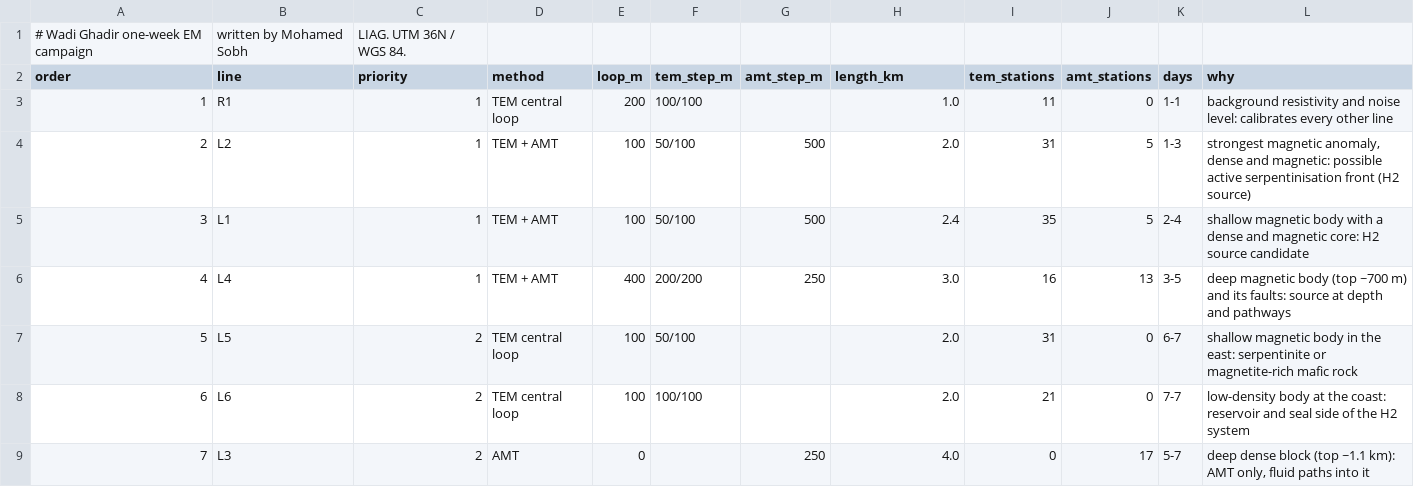
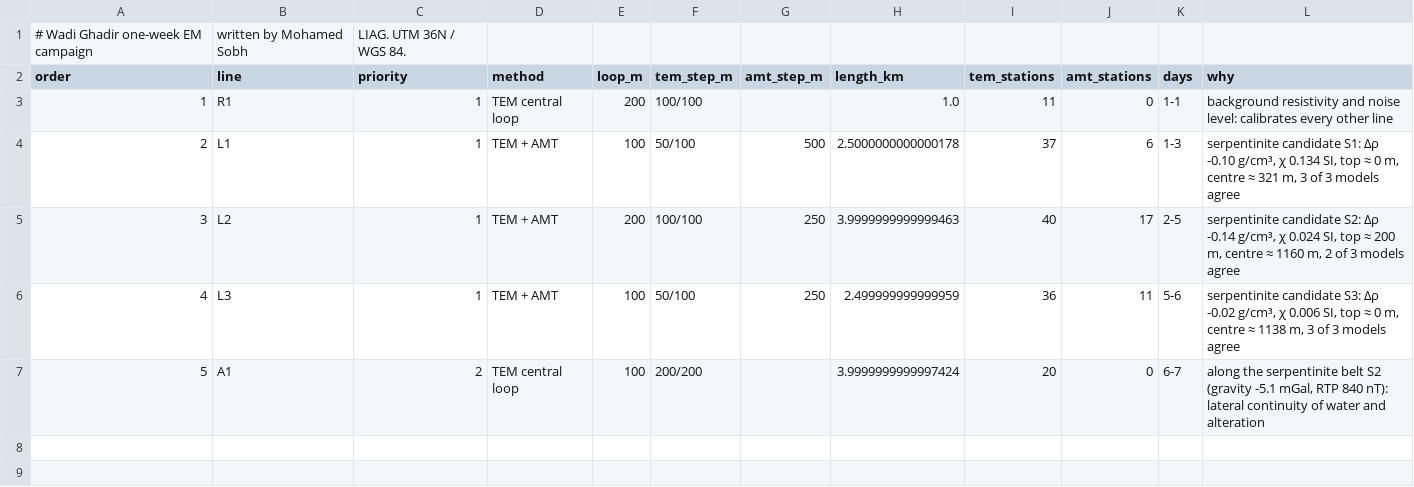
Before and after one commit to MooSobh/MooSobh, a CSV file: outputs/em_survey/em_week_lines.csv, drawn as a sheet; removed rows and columns are numbered as before the commit, all else as after; the diff names each change by its address in the sheet, - before the commit and + after, or states it on an @@ line.

```diff
--- a/outputs/em_survey/em_week_lines.csv
+++ b/outputs/em_survey/em_week_lines.csv
-row 4: 2 | L2 | 1 | TEM + AMT | 100 | 50/100 | 500 | 2.0 | 31 | 5 | 1-3 | strongest magnetic anomaly, dense and magnetic: possible active serpentinisation front (H2 source)
@@ column A (order) renumbered between rows 4 and 6 @@
-H4 (length_km): 2.4
+H4 (length_km): 2.5000000000000178
-I4 (tem_stations): 35
+I4 (tem_stations): 37
-J4 (amt_stations): 5
+J4 (amt_stations): 6
-K4 (days): 2-4
+K4 (days): 1-3
-L4 (why): shallow magnetic body with a dense and magnetic core: H2 source candidate
+L4 (why): serpentinite candidate S1: Δρ -0.10 g/cm³, χ 0.134 SI, top ≈ 0 m, centre ≈ 321 m, 3 of 3 models agree
-row 6: 4 | L4 | 1 | TEM + AMT | 400 | 200/200 | 250 | 3.0 | 16 | 13 | 3-5 | deep magnetic body (top ~700 m) and its faults: source at depth and pathways
-row 7: 5 | L5 | 2 | TEM central loop | 100 | 50/100 |  | 2.0 | 31 | 0 | 6-7 | shallow magnetic body in the east: serpentinite or magnetite-rich mafic rock
-row 8: 6 | L6 | 2 | TEM central loop | 100 | 100/100 |  | 2.0 | 21 | 0 | 7-7 | low-density body at the coast: reservoir and seal side of the H2 system
+row 5: 3 | L2 | 1 | TEM + AMT | 200 | 100/100 | 250 | 3.9999999999999463 | 40 | 17 | 2-5 | serpentinite candidate S2: Δρ -0.14 g/cm³, χ 0.024 SI, top ≈ 200 m, centre ≈ 1160 m, 2 of 3 models agree
-C6 (priority): 2
+C6 (priority): 1
-D6 (method): AMT
+D6 (method): TEM + AMT
-E6 (loop_m): 0
+E6 (loop_m): 100
-F6 (tem_step_m): (empty)
+F6 (tem_step_m): 50/100
-H6 (length_km): 4.0
+H6 (length_km): 2.499999999999959
-I6 (tem_stations): 0
+I6 (tem_stations): 36
-J6 (amt_stations): 17
+J6 (amt_stations): 11
-K6 (days): 5-7
+K6 (days): 5-6
-L6 (why): deep dense block (top ~1.1 km): AMT only, fluid paths into it
+L6 (why): serpentinite candidate S3: Δρ -0.02 g/cm³, χ 0.006 SI, top ≈ 0 m, centre ≈ 1138 m, 3 of 3 models agree
+row 7: 5 | A1 | 2 | TEM central loop | 100 | 200/200 |  | 3.9999999999997424 | 20 | 0 | 6-7 | along the serpentinite belt S2 (gravity -5.1 mGal, RTP 840 nT): lateral continuity of water and alteration
```
Also changed, not shown: outputs/em_survey/em_lines.csv, outputs/em_survey/em_targets.csv, 20 other files.
